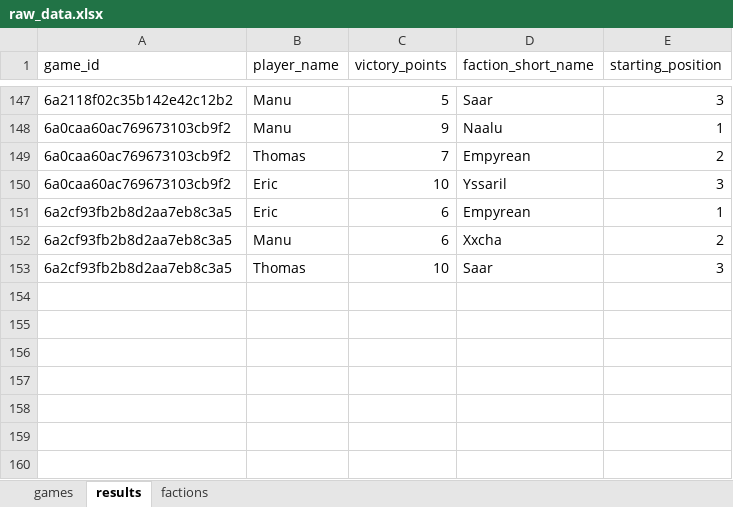
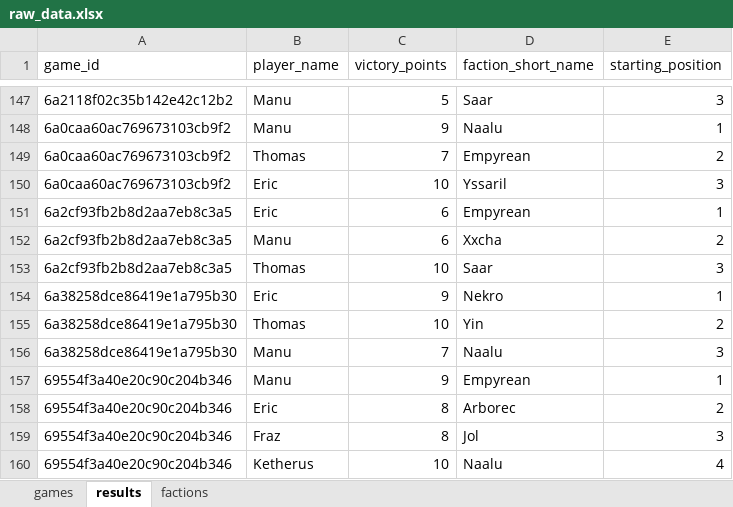
Before and after one commit to M-E-Rademaker/twilight-imperium-stats-, an Excel workbook: data/raw_data.xlsx, sheet results, drawn as a sheet; only a part is shown, gaps mark what is left out; values as stored, in another font and other column widths than the file's, no borders; the diff names each change by its address in the sheet, - before the commit and + after, or states it on an @@ line.

```diff
--- a/data/raw_data.xlsx (sheet results)
+++ b/data/raw_data.xlsx (sheet results)
+row 154: 6a38258dce86419e1a795b30 | Eric | 9 | Nekro | 1
+row 155: 6a38258dce86419e1a795b30 | Thomas | 10 | Yin | 2
+row 156: 6a38258dce86419e1a795b30 | Manu | 7 | Naalu | 3
+row 157: 69554f3a40e20c90c204b346 | Manu | 9 | Empyrean | 1
+row 158: 69554f3a40e20c90c204b346 | Eric | 8 | Arborec | 2
+row 159: 69554f3a40e20c90c204b346 | Fraz | 8 | Jol | 3
+row 160: 69554f3a40e20c90c204b346 | Ketherus | 10 | Naalu | 4
```
Also changed, not shown: sheet games, 1 other file.
